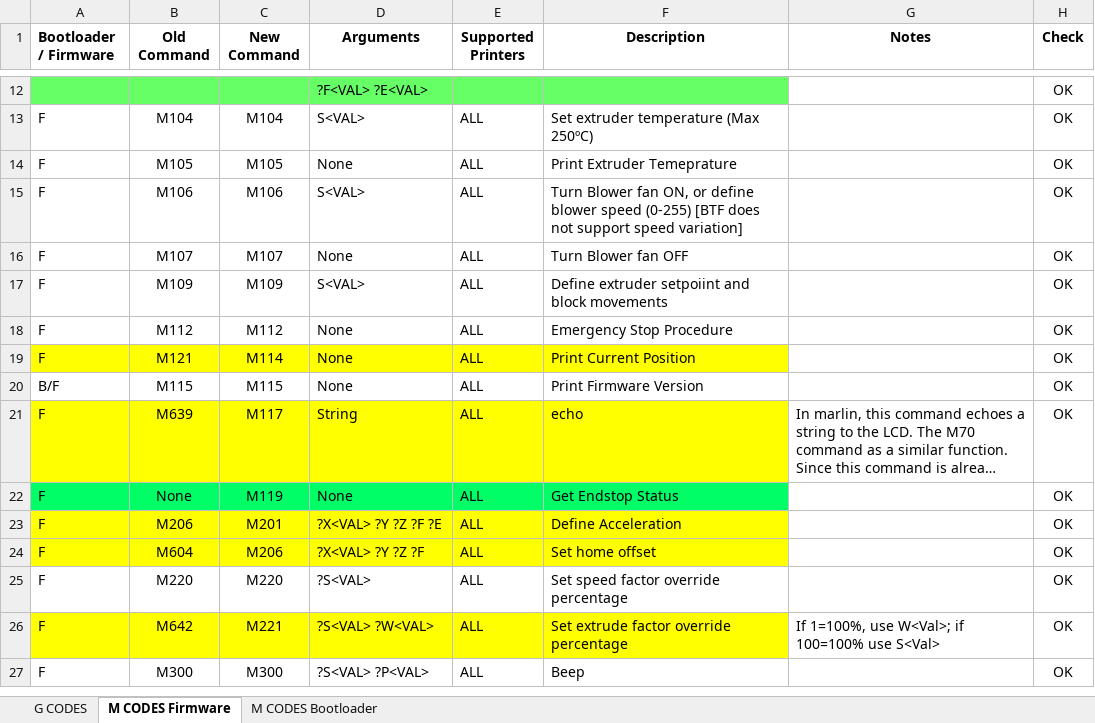
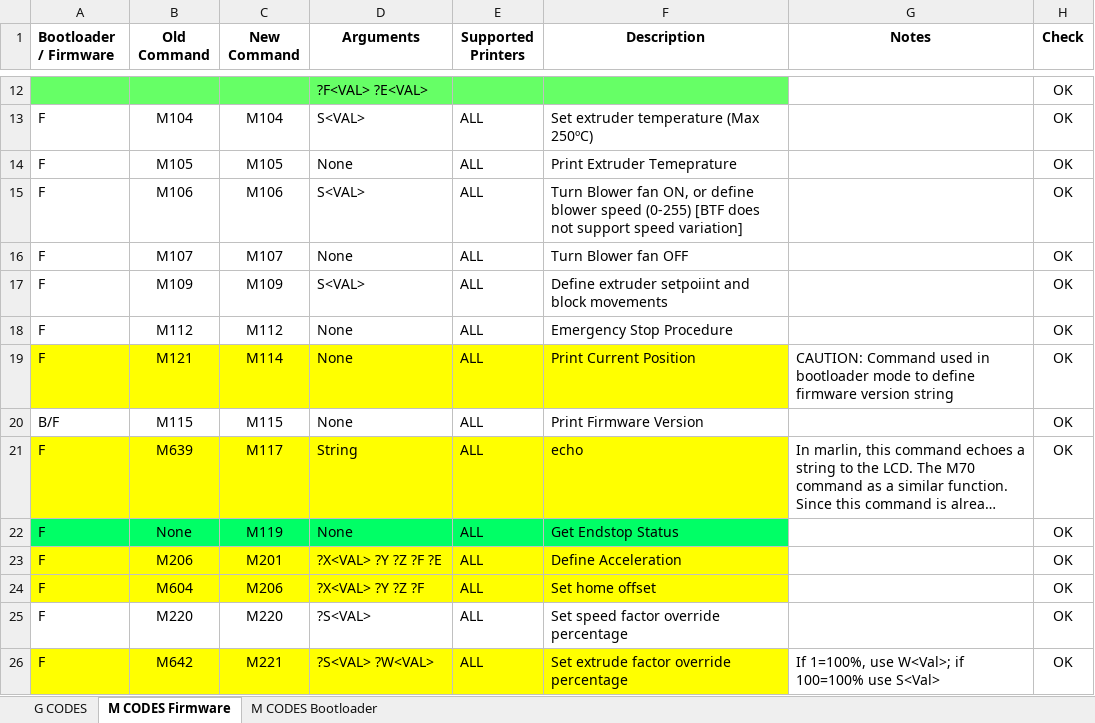
Before and after one commit to beeverycreative/beethefirst-firmware, an Excel workbook: GcodeList.xlsx, sheet M CODES Firmware, drawn as a sheet; only a part is shown, gaps mark what is left out; the shorter side is filled out with more unchanged rows; long unchanged cells end in …; values as stored, in another font and other column widths than the file's, no borders; the diff names each change by its address in the sheet, - before the commit and + after, or states it on an @@ line.

```diff
--- a/GcodeList.xlsx (sheet M CODES Firmware)
+++ b/GcodeList.xlsx (sheet M CODES Firmware)
-G19 (Notes): (empty)
+G19 (Notes): CAUTION: Command used in bootloader mode to define firmware version string
```
Also changed, not shown: sheet M CODES Bootloader.
